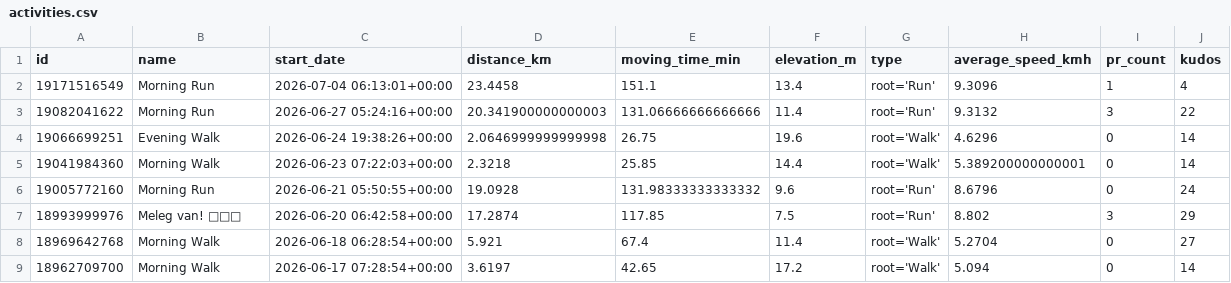
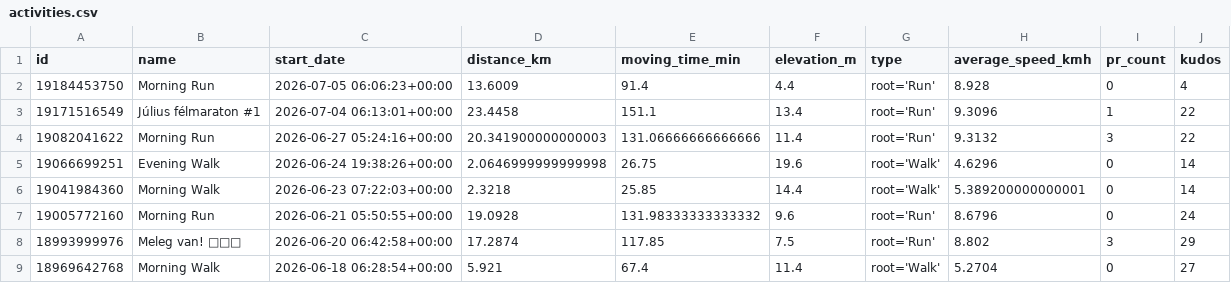
Before and after one commit to ak91hu/HumbleBragDashboard, a CSV file: data/activities.csv, drawn as a sheet; only a part is shown; the shorter side is filled out with more unchanged rows.

Commit message:
Auto-update Strava data

```diff
--- a/data/activities.csv
+++ b/data/activities.csv
@@ -1,3 +1,4 @@
 id,name,start_date,distance_km,moving_time_min,elevation_m,type,average_speed_kmh,pr_count,kudos
-19171516549,Morning Run,2026-07-04 06:13:01+00:00,23.4458,151.1,13.4,root='Run',9.3096,1,4
+19184453750,Morning Run,2026-07-05 06:06:23+00:00,13.6009,91.4,4.4,root='Run',8.928,0,4
+19171516549,Július félmaraton #1,2026-07-04 06:13:01+00:00,23.4458,151.1,13.4,root='Run',9.3096,1,22
 19082041622,Morning Run,2026-06-27 05:24:16+00:00,20.341900000000003,131.06666666666666,11.4,root='Run',9.3132,3,22
```
